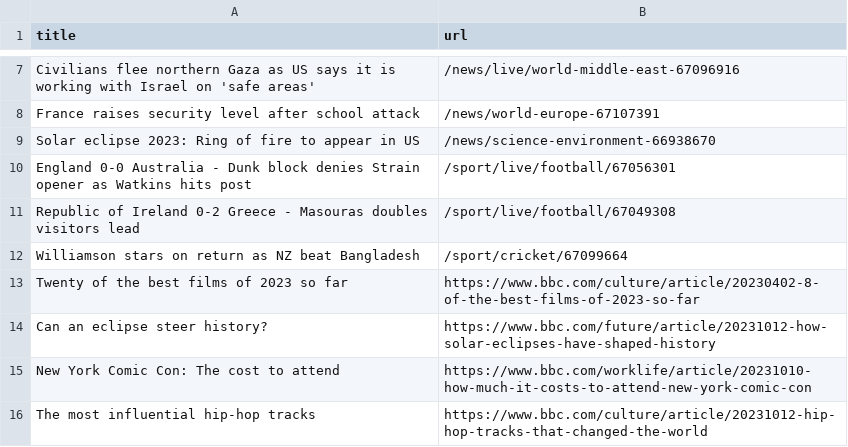
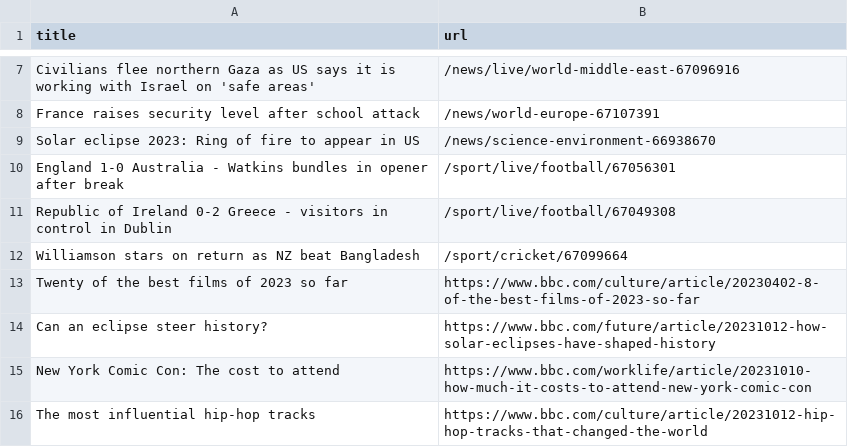
Before and after one commit to jsoma/automatic-scraper-bbc, a CSV file: bbc.csv, drawn as a sheet; only a part is shown, gaps mark what is left out.

```diff
--- a/bbc.csv
+++ b/bbc.csv
@@ -9,4 +9,4 @@ France raises security level after school attack,/news/world-europe-67107391
 Solar eclipse 2023: Ring of fire to appear in US,/news/science-environment-66938670
-England 0-0 Australia - Dunk block denies Strain opener as Watkins hits post,/sport/live/football/67056301
-Republic of Ireland 0-2 Greece - Masouras doubles visitors lead,/sport/live/football/67049308
+England 1-0 Australia - Watkins bundles in opener after break,/sport/live/football/67056301
+Republic of Ireland 0-2 Greece - visitors in control in Dublin,/sport/live/football/67049308
 Williamson stars on return as NZ beat Bangladesh,/sport/cricket/67099664
```
